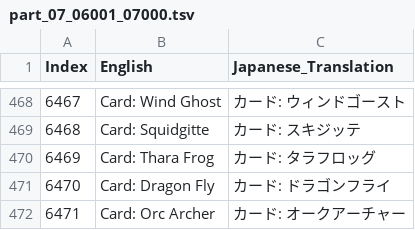
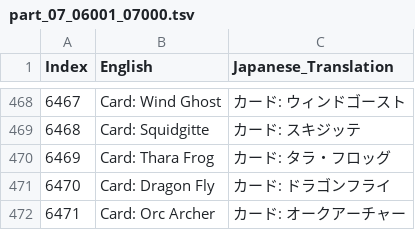
Before and after one commit to MiKoP4/RO3_Asia_Japanese_Patch, a TSV file: _TranslationWorkspace/split_1000/part_07_06001_07000.tsv, drawn as a sheet; only a part is shown, gaps mark what is left out.

```diff
--- a/_TranslationWorkspace/split_1000/part_07_06001_07000.tsv
+++ b/_TranslationWorkspace/split_1000/part_07_06001_07000.tsv
@@ -469,3 +469,3 @@
 6468	Card: Squidgitte	カード: スキジッテ
-6469	Card: Thara Frog	カード: タラフロッグ
+6469	Card: Thara Frog	カード: タラ・フロッグ
 6470	Card: Dragon Fly	カード: ドラゴンフライ
```
Also changed, not shown: _TranslationWorkspace/split_1000/part_03_02001_03000.tsv, _TranslationWorkspace/split_1000/part_08_07001_08000.tsv, 13 other files.
